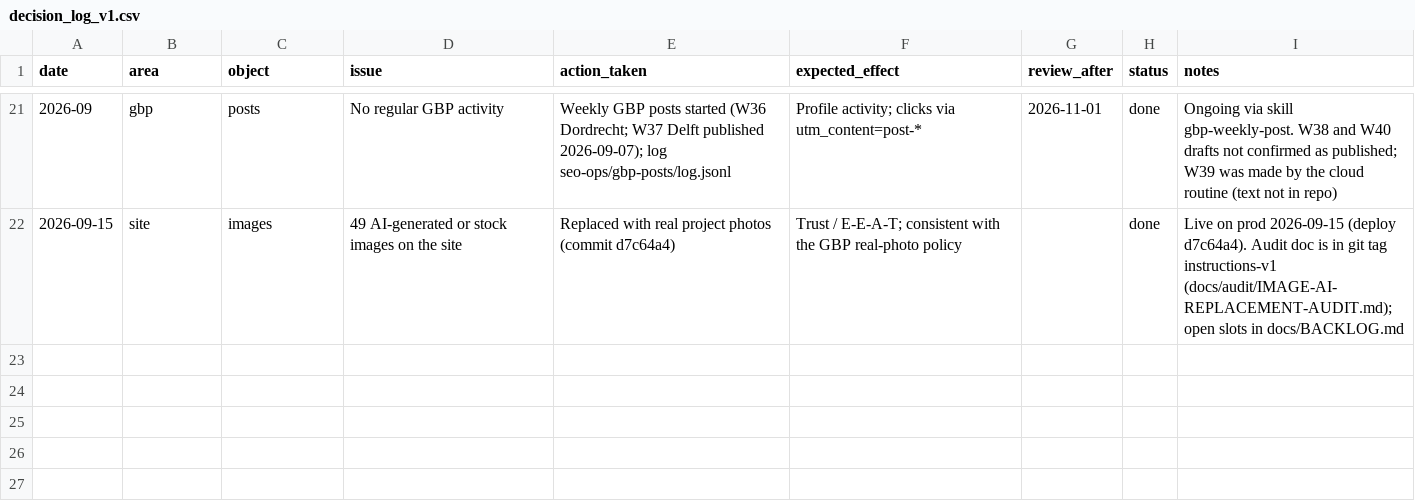
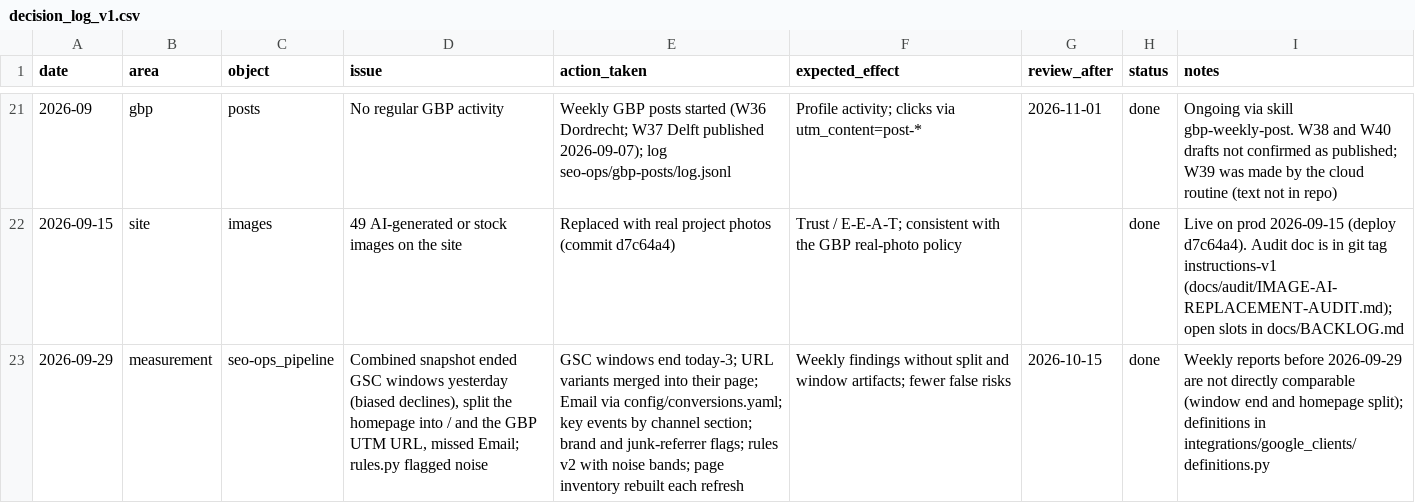
Before and after one commit to tolyan0307/dev.bm-klus-bv.nl, a CSV file: seo-ops/data/decision_log_v1.csv, drawn as a sheet; only a part is shown, gaps mark what is left out; the diff names each change by its address in the sheet, - before the commit and + after, or states it on an @@ line.

```diff
--- a/seo-ops/data/decision_log_v1.csv
+++ b/seo-ops/data/decision_log_v1.csv
+row 23: 2026-09-29 | measurement | seo-ops_pipeline | Combined snapshot ended GSC windows yesterday (biased declines), split the homepage into / and the GBP UTM URL, missed Email; rules.py flagged noise | GSC windows end today-3; URL variants merged into their page; Email via config/conversions.yaml; key events by channel section; brand and junk-referrer flags; rules v2 with noise bands; page inventory rebuilt each refresh | Weekly findings without split and window artifacts; fewer false risks | 2026-10-15 | done | Weekly reports before 2026-09-29 are not directly comparable (window end and homepage split); definitions in integrations/google_clients/definitions.py
```
Also changed, not shown: 18 other files.
